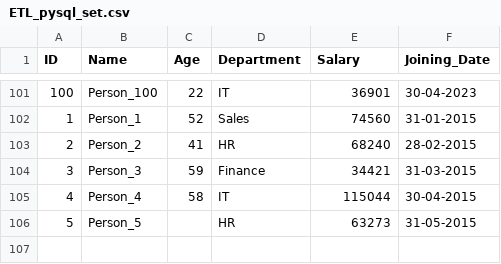
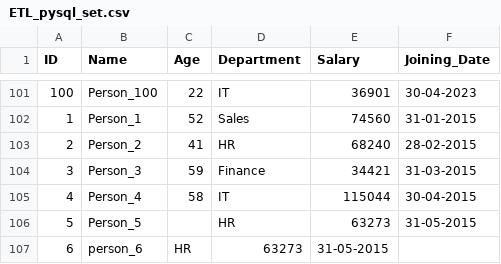
Before and after one commit to yashwanth13113/ETL_Projects, a CSV file: ETL_withpy_sql/ETL_pysql_set.csv, drawn as a sheet; only a part is shown, gaps mark what is left out.

Commit message:
Update ETL_pysql_set.csv

```diff
--- a/ETL_withpy_sql/ETL_pysql_set.csv
+++ b/ETL_withpy_sql/ETL_pysql_set.csv
@@ -106 +106,2 @@ ID,Name,Age,Department,Salary,Joining_Date
 5,Person_5,,HR,63273,31-05-2015
+6,person_6,HR,63273,31-05-2015
```
